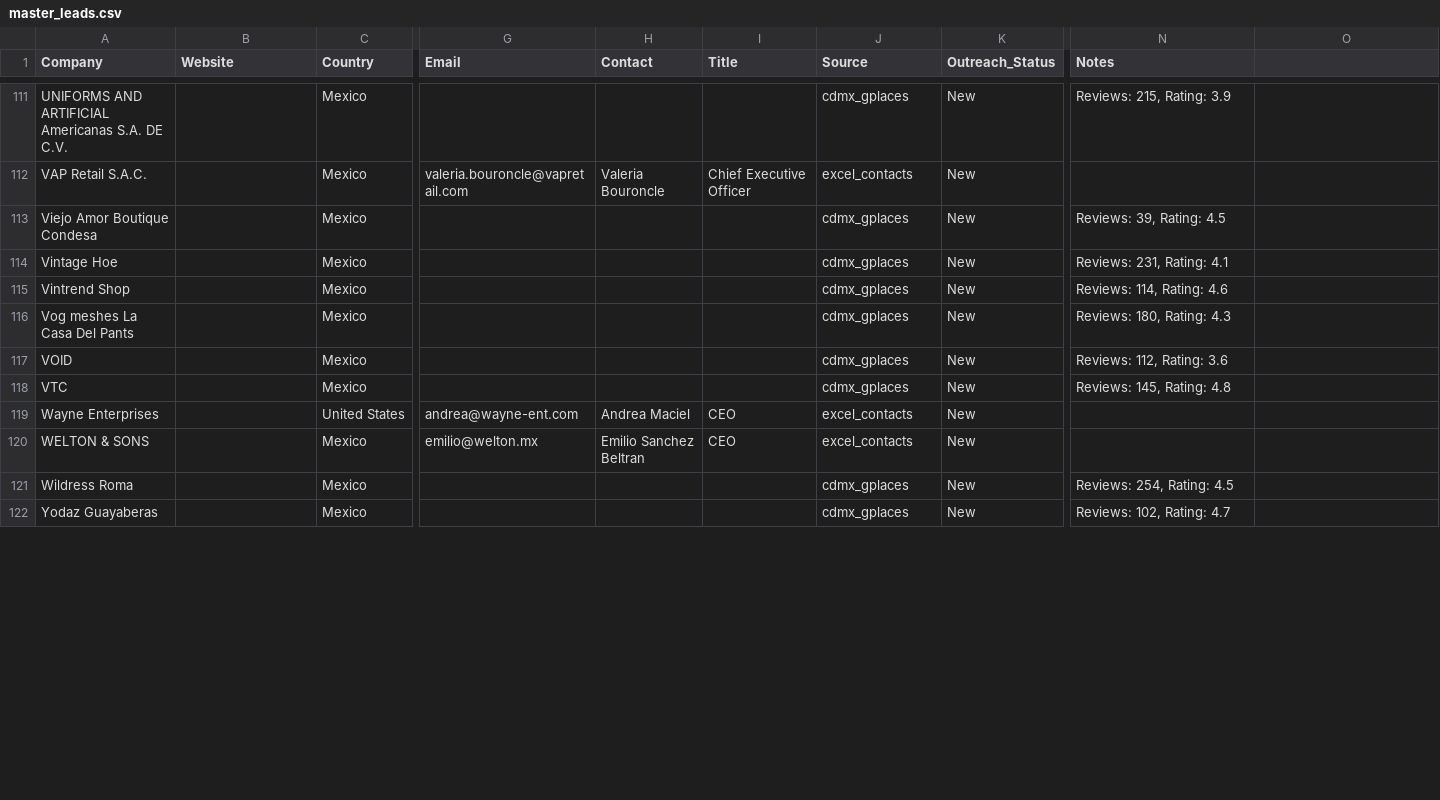
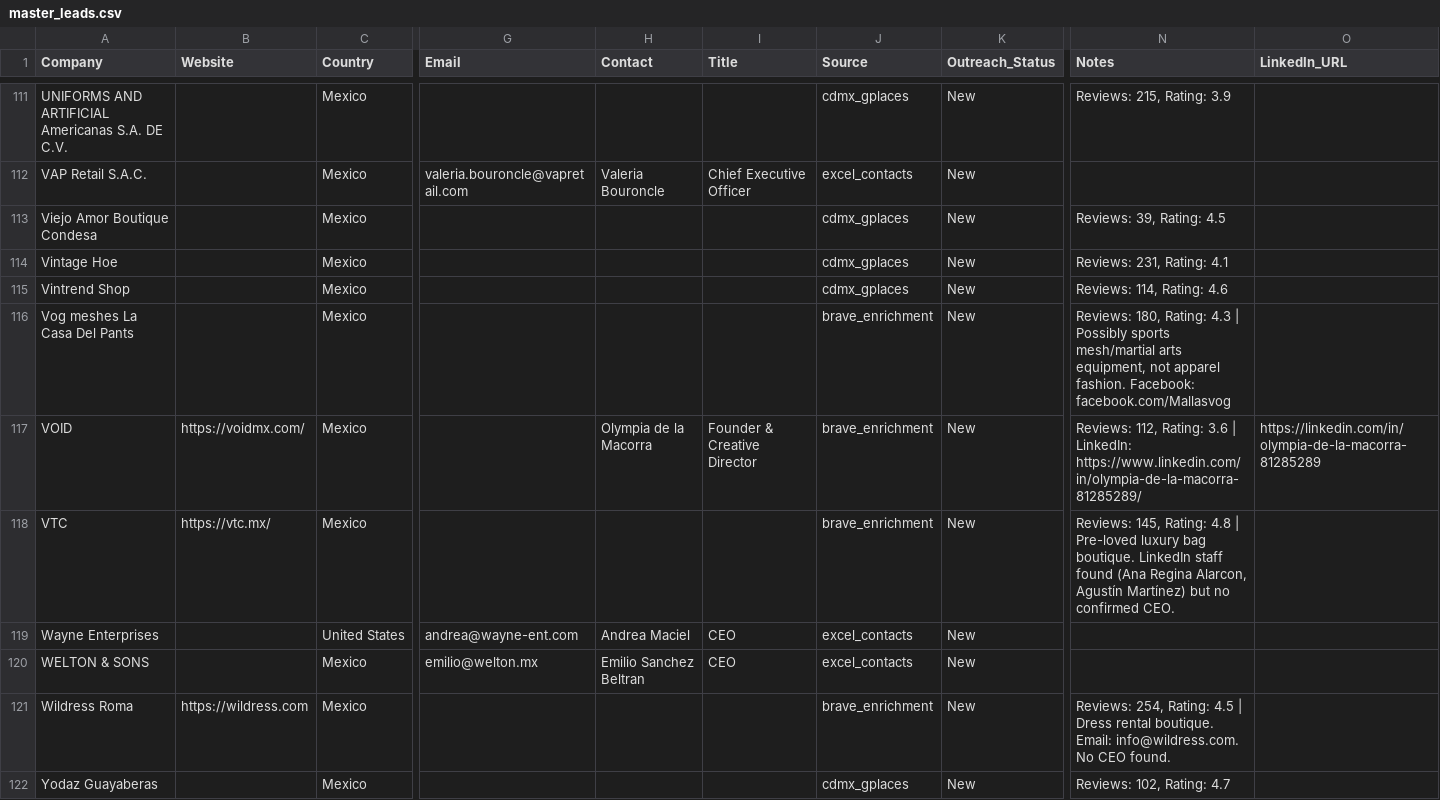
Before and after one commit to nbermudez1992/optistockai-website, a CSV file: master_leads.csv, drawn as a sheet; only a part is shown, gaps mark what is left out; the diff covers the shown part only; the diff names each change by its address in the sheet, - before the commit and + after, or states it on an @@ line.

Commit message:
Add LinkedIn_URL column, mark 15 spreadsheet contacts as Email_Sent (2026-03-24)

```diff
--- a/master_leads.csv
+++ b/master_leads.csv
-O1: (empty)
+O1: LinkedIn_URL
-J116:J118 (Source): cdmx_gplaces
+J116:J118 (Source): brave_enrichment
-N116 (Notes): …Rating: 4.3
+N116 (Notes): …Rating: 4.3 | Possibly sports mesh/martial arts equipment, not apparel fashion. Facebook: facebook.com/Mallasvog
-B117 (Website): (empty)
+B117 (Website): https://voidmx.com/
-H117 (Contact): (empty)
+H117 (Contact): Olympia de la Macorra
-I117 (Title): (empty)
+I117 (Title): Founder & Creative Director
-N117 (Notes): …Rating: 3.6
+N117 (Notes): …Rating: 3.6 | LinkedIn: https://www.linkedin.com/in/olympia-de-la-macorra-81285289/
-O117 (LinkedIn_URL): (empty)
+O117 (LinkedIn_URL): https://linkedin.com/in/olympia-de-la-macorra-81285289
-B118 (Website): (empty)
+B118 (Website): https://vtc.mx/
-N118 (Notes): …Rating: 4.8
+N118 (Notes): …Rating: 4.8 | Pre-loved luxury bag boutique. LinkedIn staff found (Ana Regina Alarcon, Agustín Martínez) but no confirmed CEO.
-B121 (Website): (empty)
+B121 (Website): https://wildress.com
-J121 (Source): cdmx_gplaces
+J121 (Source): brave_enrichment
-N121 (Notes): …Rating: 4.5
+N121 (Notes): …Rating: 4.5 | Dress rental boutique. Email: info@wildress.com. No CEO found.
```
Also changed, not shown: 168 edited cells elsewhere in this file.
